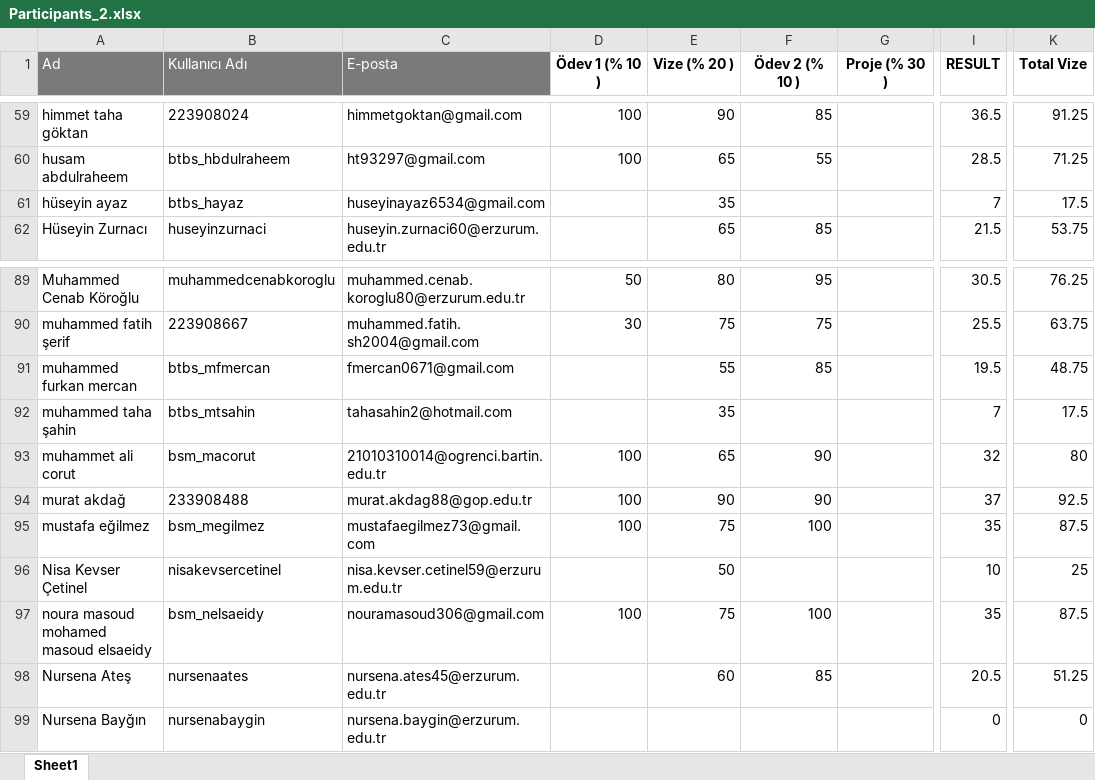
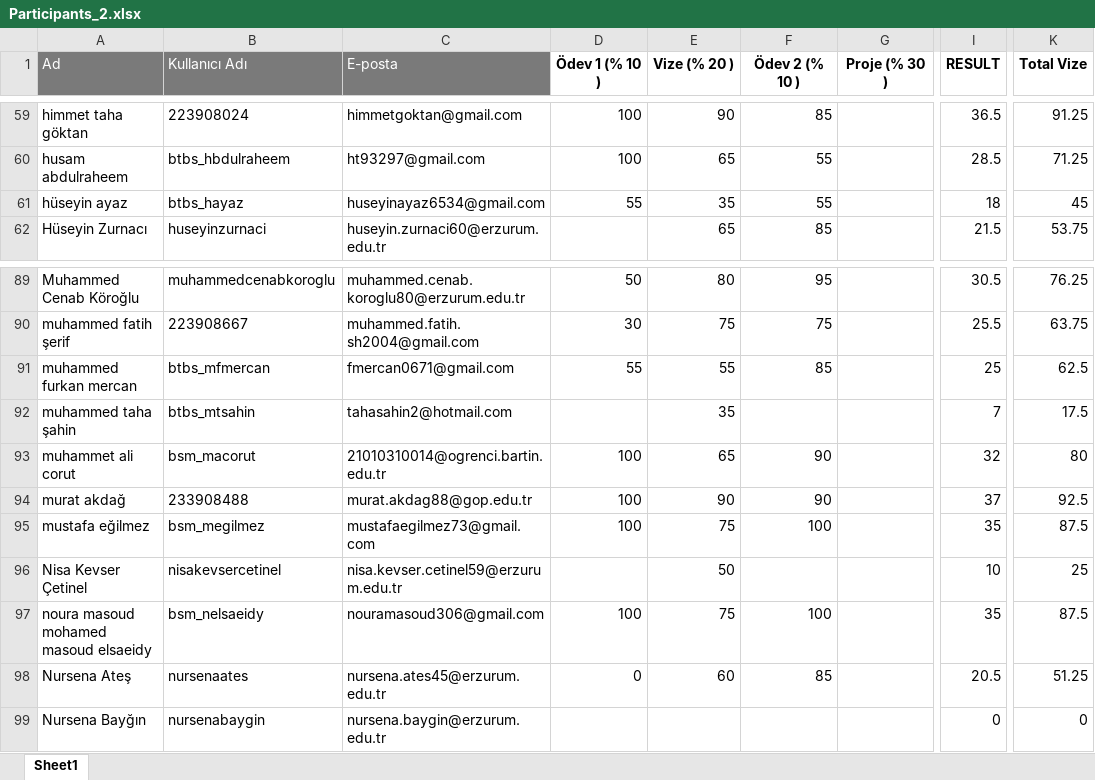
Before and after one commit to kemalcankara/anlp2024_fall, an Excel workbook: exam_results/Participants_2.xlsx, sheet Sheet1, drawn as a sheet; only a part is shown, gaps mark what is left out; values as stored, in another font and other column widths than the file's, no borders; the diff names each change by its address in the sheet, - before the commit and + after, or states it on an @@ line.

Commit message:
homework 2 results updates 4

```diff
--- a/exam_results/Participants_2.xlsx (sheet Sheet1)
+++ b/exam_results/Participants_2.xlsx (sheet Sheet1)
-D61 (Ödev 1 (% 10 )): (empty)
+D61 (Ödev 1 (% 10 )): 55
-F61 (Ödev 2 (% 10 )): (empty)
+F61 (Ödev 2 (% 10 )): 55
-I61 (RESULT): 7
+I61 (RESULT): 18
-K61 (Total Vize): 17.5
+K61 (Total Vize): 45
-D91 (Ödev 1 (% 10 )): (empty)
+D91 (Ödev 1 (% 10 )): 55
-I91 (RESULT): 19.5
+I91 (RESULT): 25
-K91 (Total Vize): 48.75
+K91 (Total Vize): 62.5
-D98 (Ödev 1 (% 10 )): (empty)
+D98 (Ödev 1 (% 10 )): 0
```
